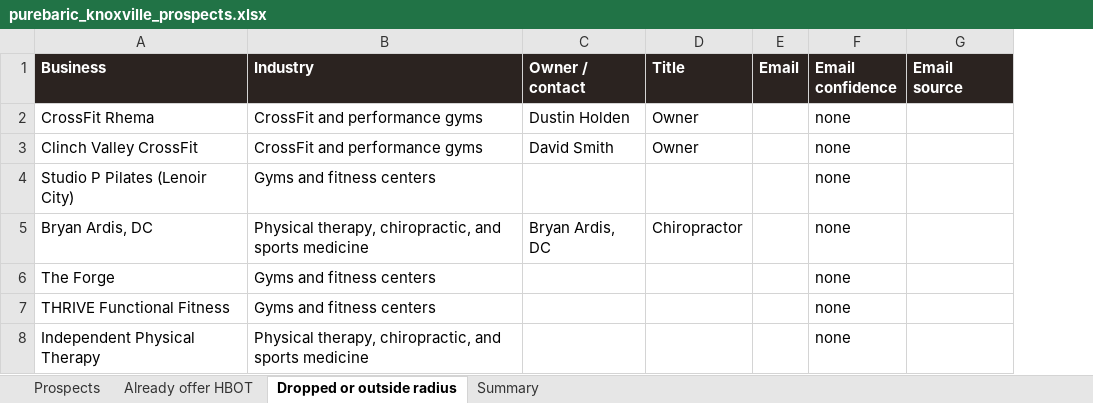
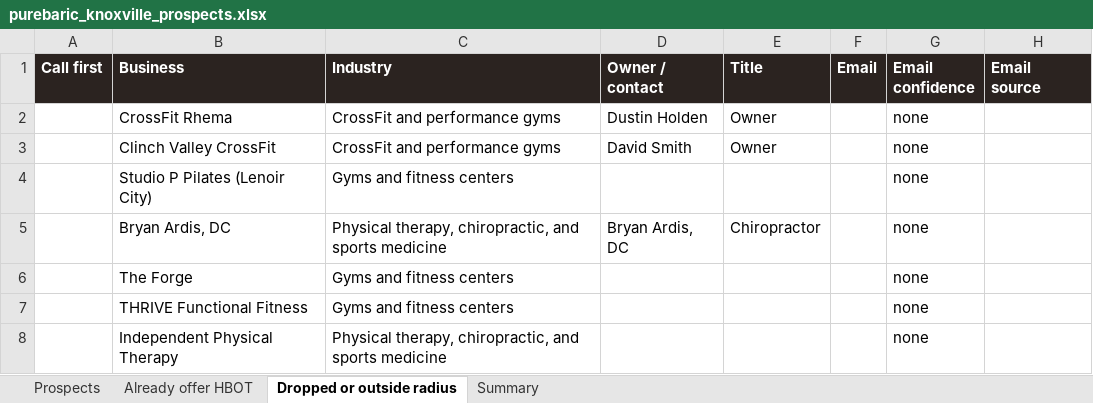
Before and after one commit to matthewbailie/purebaric-newsite, an Excel workbook: _internal/research/knoxville-tennessee/purebaric_knoxville_prospects.xlsx, sheet Dropped or outside radius, drawn as a sheet; only a part is shown; values as stored, in another font and other column widths than the file's, no borders; the diff covers the shown part only; the diff names each change by its address in the sheet, - before the commit and + after, or states it on an @@ line.

```diff
--- a/_internal/research/knoxville-tennessee/purebaric_knoxville_prospects.xlsx (sheet Dropped or outside radius)
+++ b/_internal/research/knoxville-tennessee/purebaric_knoxville_prospects.xlsx (sheet Dropped or outside radius)
+column A (Call first), empty
```
Also changed, not shown: 4 added rows elsewhere in this sheet, sheet Prospects, sheet Already offer HBOT, sheet Summary, _internal/research/knoxville-tennessee/purebaric_knoxville_hbot_providers.xlsx, 5 other files.
